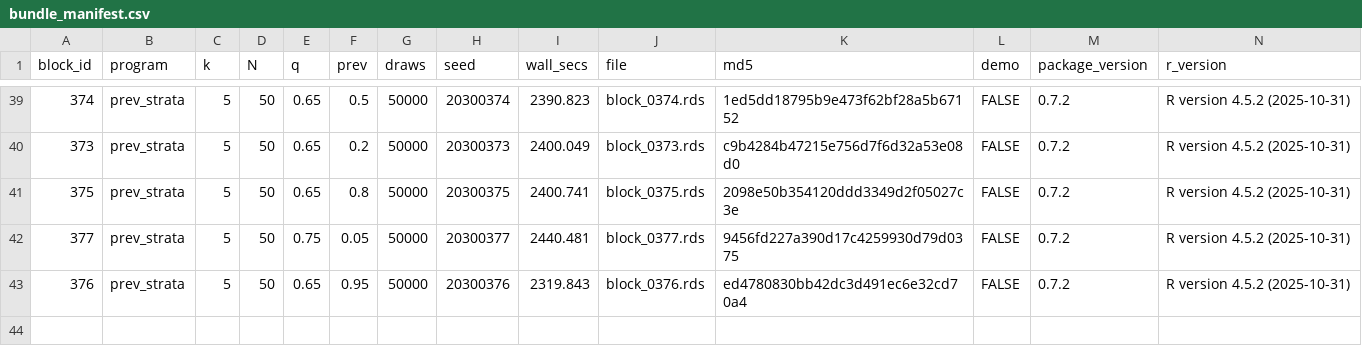
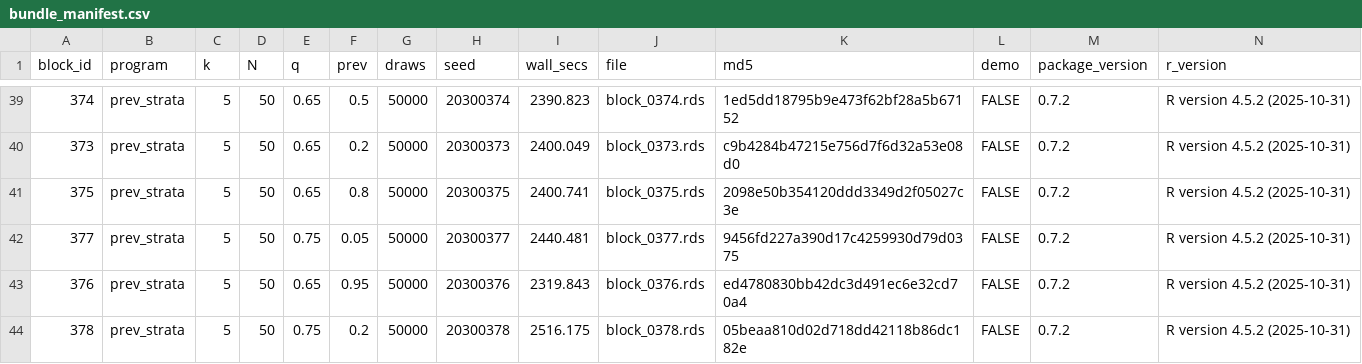
Before and after one commit to defense031/grassr, a CSV file: contrib/contributions/rachel-dill-gidaro-20260719-blocks336-395/bundle_manifest.csv, drawn as a sheet; only a part is shown, gaps mark what is left out; the diff names each change by its address in the sheet, - before the commit and + after, or states it on an @@ line.

Commit message:
block 378 (tail_topup)

```diff
--- a/contrib/contributions/rachel-dill-gidaro-20260719-blocks336-395/bundle_manifest.csv
+++ b/contrib/contributions/rachel-dill-gidaro-20260719-blocks336-395/bundle_manifest.csv
+row 44: 378 | prev_strata | 5 | 50 | 0.75 | 0.2 | 50000 | 20300378 | 2516.175 | block_0378.rds | 05beaa810d02d718dd42118b86dc182e | FALSE | 0.7.2 | R version 4.5.2 (2025-10-31)
```
Also changed, not shown: 1 other file.
